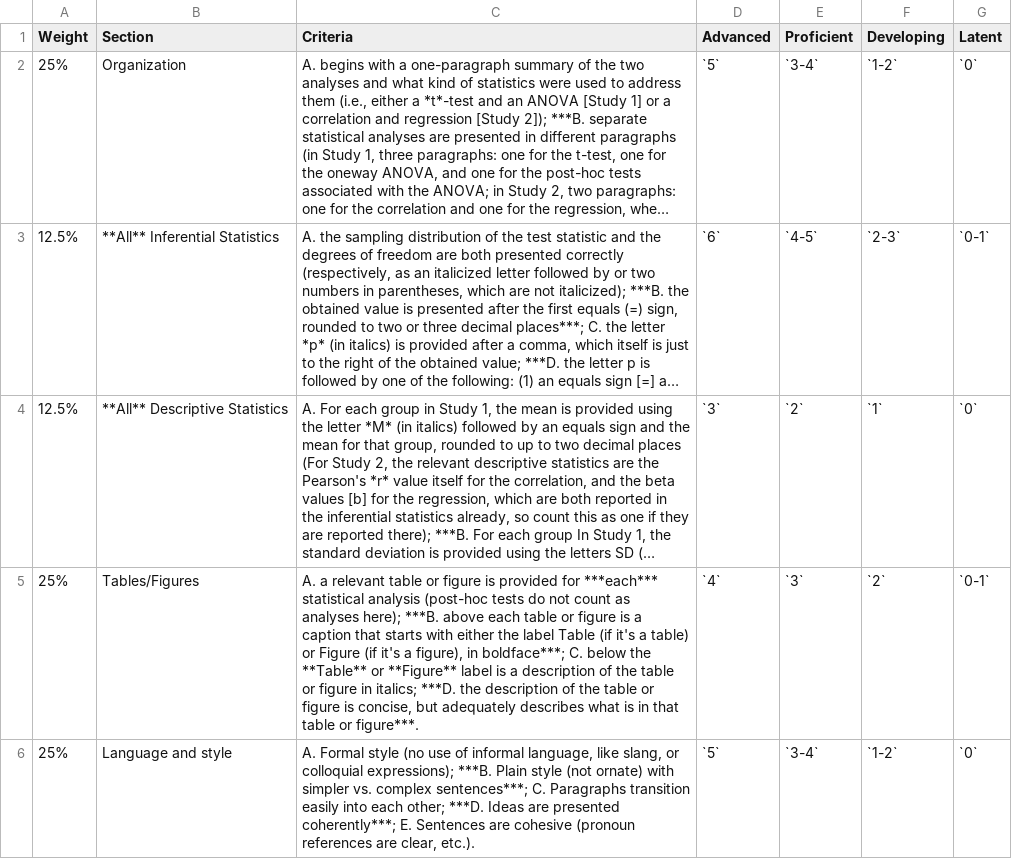
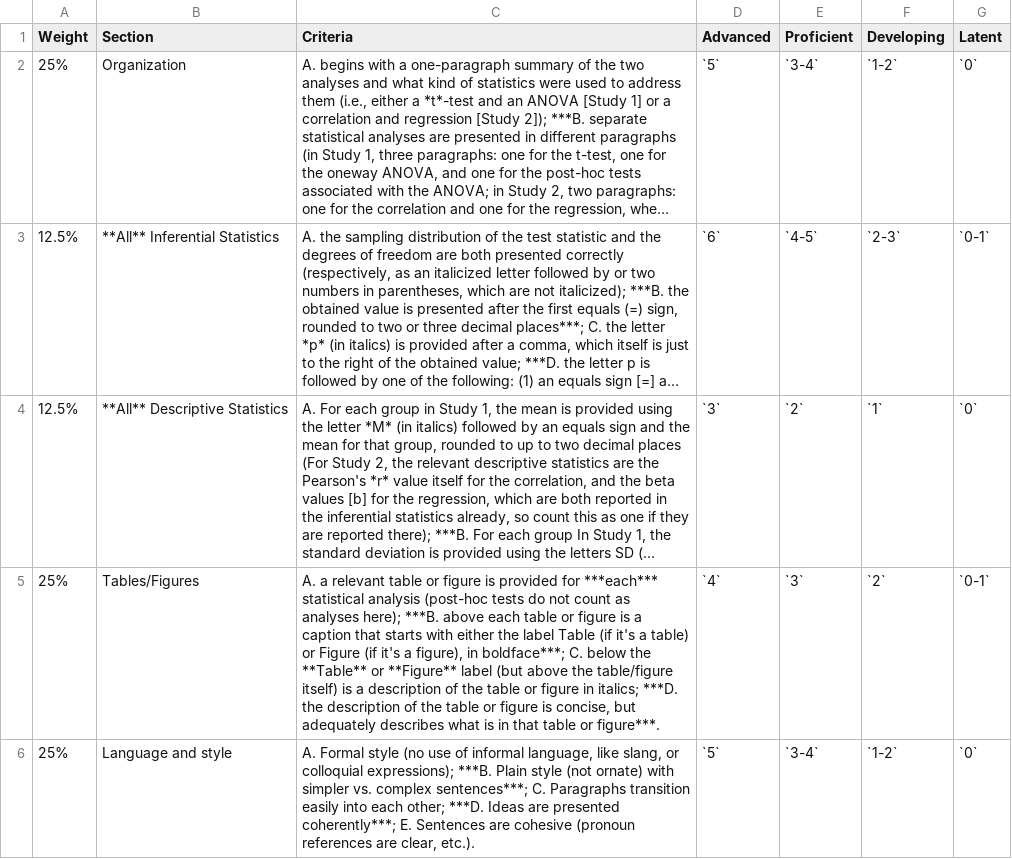
Before and after one commit to patrickabolger/ElemStatsLabManual, a TSV file: OtherResources/RubricForResults.tsv, drawn as a sheet; long unchanged cells end in …; the diff names each change by its address in the sheet, - before the commit and + after, or states it on an @@ line.

Commit message:
but-above-the-figure-itself in rubric

```diff
--- a/OtherResources/RubricForResults.tsv
+++ b/OtherResources/RubricForResults.tsv
-C5 (Criteria): …**Figure** label is a…
+C5 (Criteria): …**Figure** label (but above the table/figure itself) is a…
```
Also changed, not shown: 32 other files.
